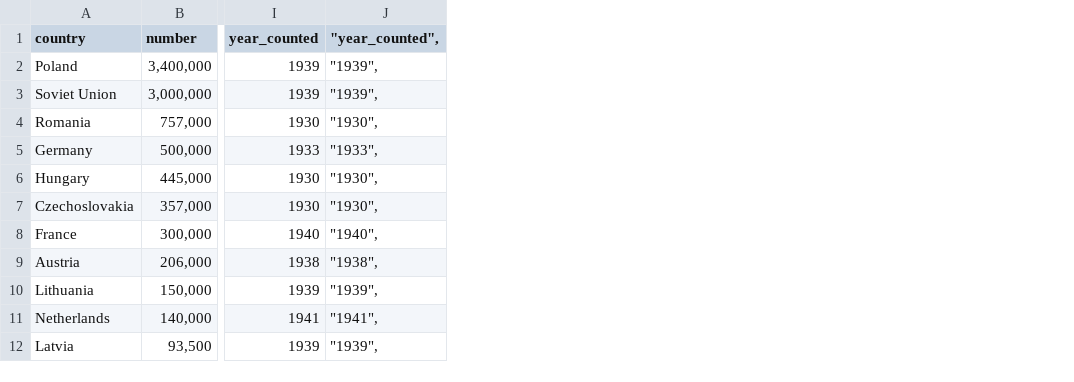
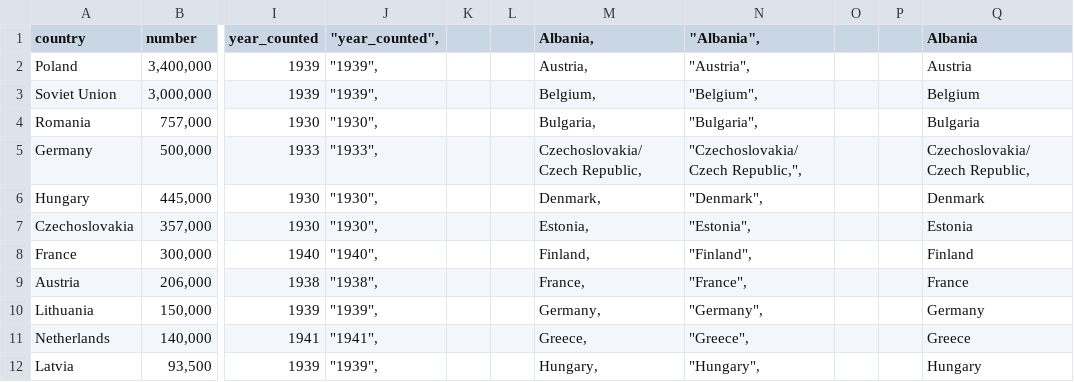
Before and after one commit to naomigiancola/holocaustshiny, a CSV file: holocaustshinyapp/data/Holocaust Data - Jewish Deaths by Country.csv, drawn as a sheet; only a part is shown, gaps mark what is left out; the diff names each change by its address in the sheet, - before the commit and + after, or states it on an @@ line.

```diff
--- a/holocaustshinyapp/data/Holocaust Data - Jewish Deaths by Country.csv
+++ b/holocaustshinyapp/data/Holocaust Data - Jewish Deaths by Country.csv
+column K, empty
+column L, empty
+column M (Albania,), rows 2-12: Austria, | Belgium, | Bulgaria, | Czechoslovakia/Czech Republic, | Denmark, | Estonia, | Finland, | France, | Germany, | Greece, | Hungary,
+column N ("Albania",), rows 2-12: "Austria", | "Belgium", | "Bulgaria", | "Czechoslovakia/Czech Republic,", | "Denmark", | "Estonia", | "Finland", | "France", | "Germany", | "Greece", | "Hungary",
+column O, empty
+column P, empty
+column Q (Albania), rows 2-12: Austria | Belgium | Bulgaria | Czechoslovakia/Czech Republic, | Denmark | Estonia | Finland | France | Germany | Greece | Hungary
```
Also changed, not shown: holocaustshinyapp/data/world_jewish_population .csv, 8 other files.
